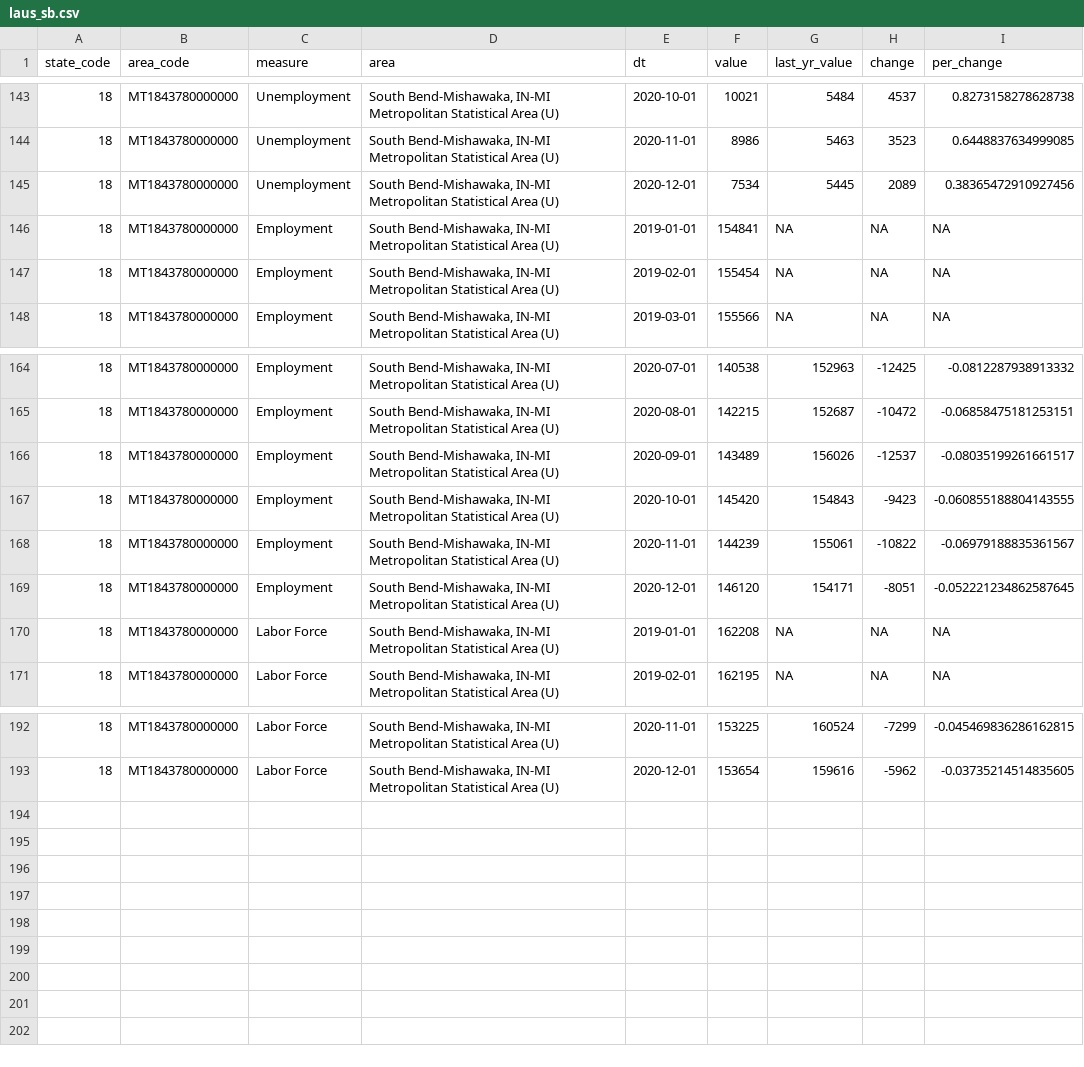
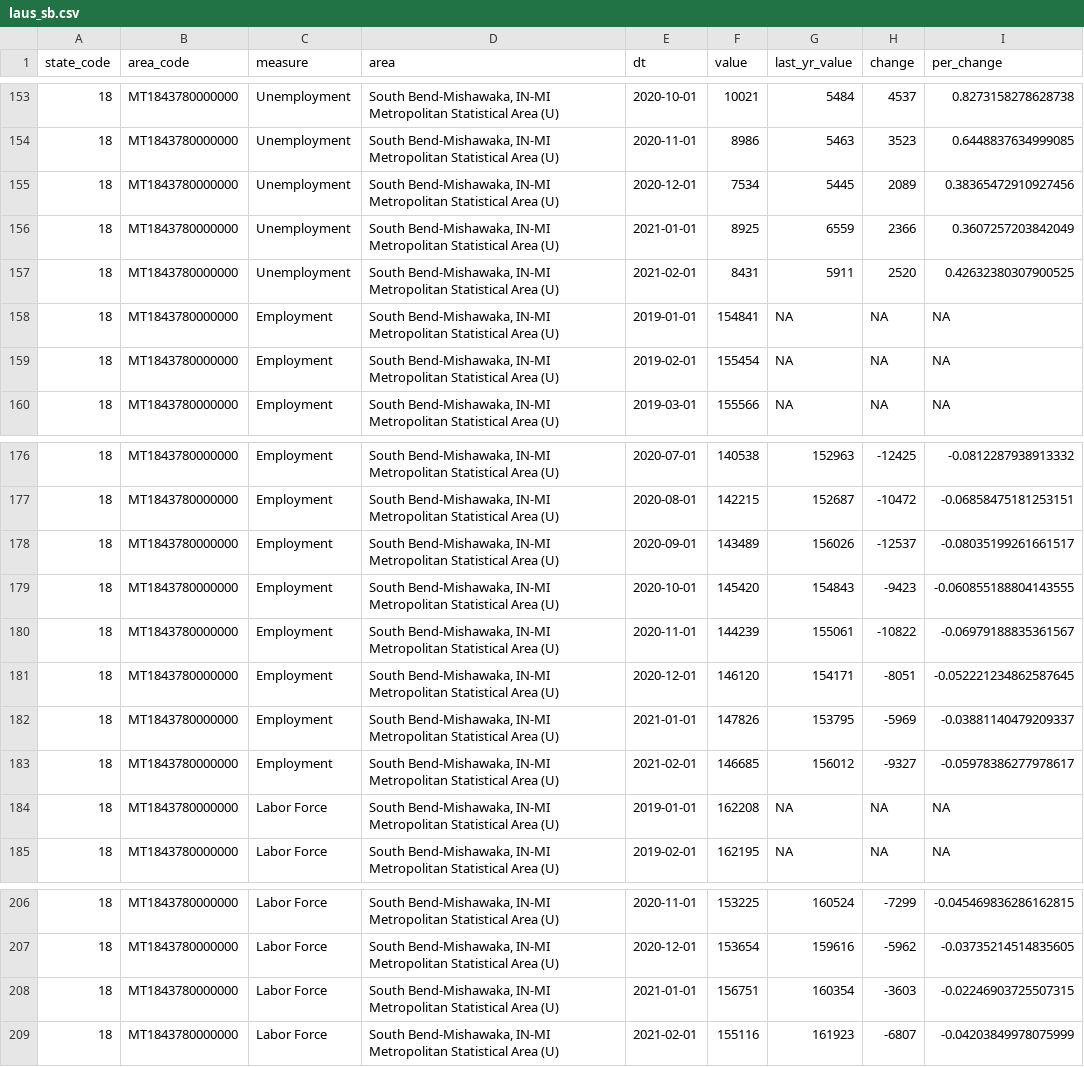
Before and after one commit to pulte-nd/sbeconomydb, a CSV file: laus_sb.csv, drawn as a sheet; only a part is shown, gaps mark what is left out; the diff covers the shown part only; the diff names each change by its address in the sheet, - before the commit and + after, or states it on an @@ line.

```diff
--- a/laus_sb.csv
+++ b/laus_sb.csv
+row 156: 18 | MT1843780000000 | Unemployment | South Bend-Mishawaka, IN-MI Metropolitan Statistical Area (U) | 2021-01-01 | 8925 | 6559 | 2366 | 0.3607257203842049
+row 157: 18 | MT1843780000000 | Unemployment | South Bend-Mishawaka, IN-MI Metropolitan Statistical Area (U) | 2021-02-01 | 8431 | 5911 | 2520 | 0.42632380307900525
+row 182: 18 | MT1843780000000 | Employment | South Bend-Mishawaka, IN-MI Metropolitan Statistical Area (U) | 2021-01-01 | 147826 | 153795 | -5969 | -0.03881140479209337
+row 183: 18 | MT1843780000000 | Employment | South Bend-Mishawaka, IN-MI Metropolitan Statistical Area (U) | 2021-02-01 | 146685 | 156012 | -9327 | -0.05978386277978617
+row 208: 18 | MT1843780000000 | Labor Force | South Bend-Mishawaka, IN-MI Metropolitan Statistical Area (U) | 2021-01-01 | 156751 | 160354 | -3603 | -0.02246903725507315
+row 209: 18 | MT1843780000000 | Labor Force | South Bend-Mishawaka, IN-MI Metropolitan Statistical Area (U) | 2021-02-01 | 155116 | 161923 | -6807 | -0.04203849978075999
```
Also changed, not shown: 10 added rows elsewhere in this file.
